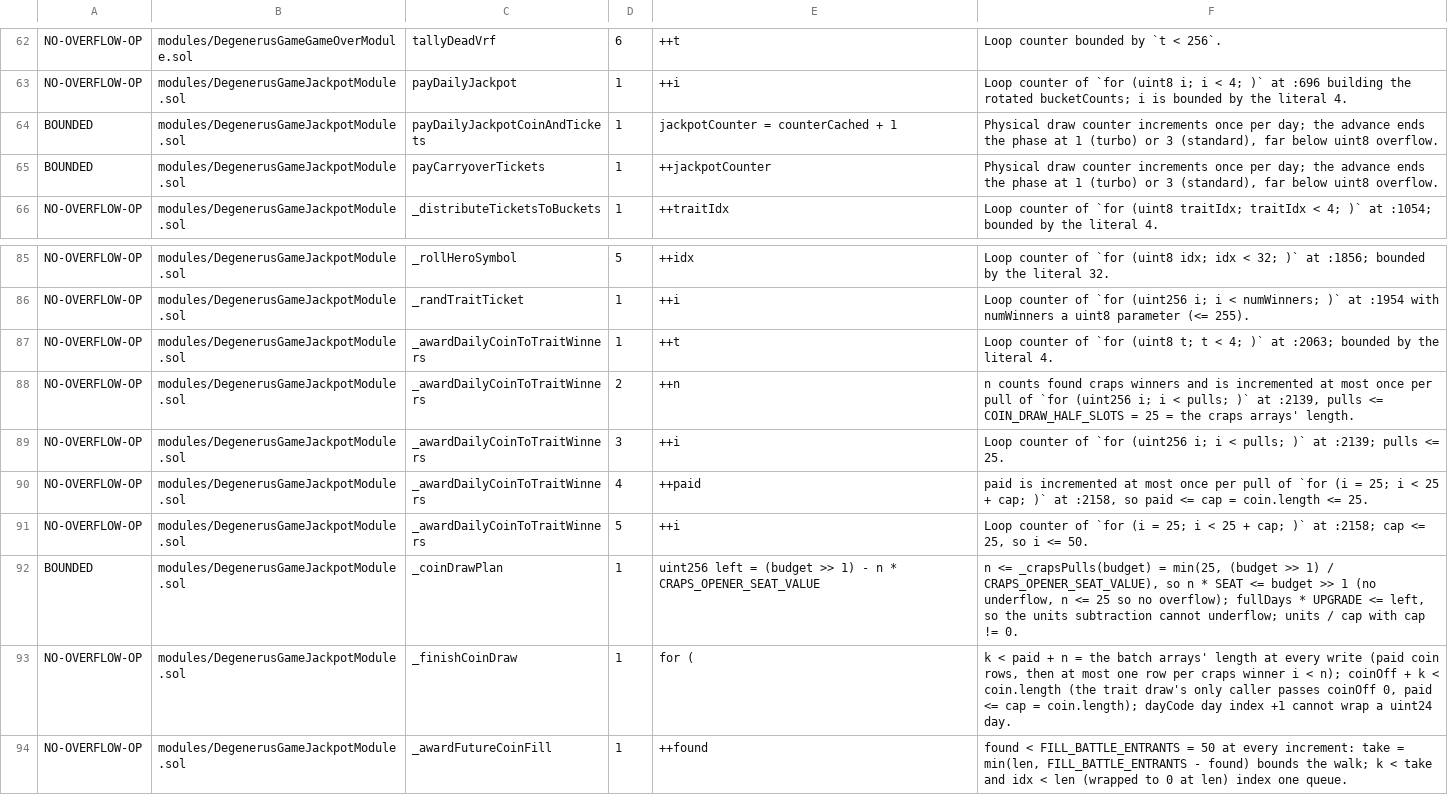
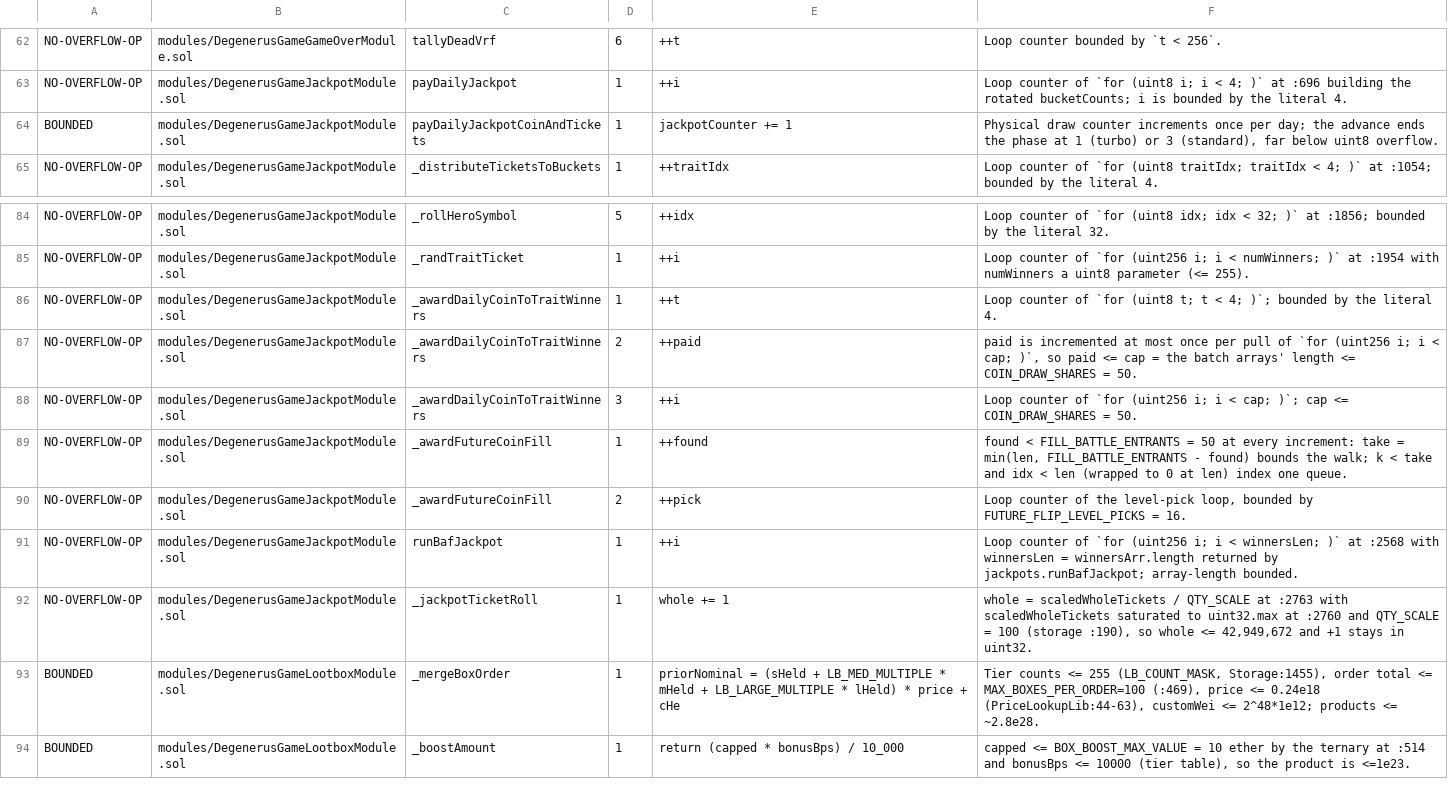
Before and after one commit to PurgeGame/degenerus-protocol, a TSV file: scripts/unchecked-manifest.tsv, drawn as a sheet; only a part is shown, gaps mark what is left out; the shorter side is filled out with more unchanged rows.

```diff
--- a/scripts/unchecked-manifest.tsv
+++ b/scripts/unchecked-manifest.tsv
@@ -63,4 +63,3 @@ NO-OVERFLOW-OP	modules/DegenerusGameGameOverModule.sol	tallyDeadVrf	6	++t	Loop c
 NO-OVERFLOW-OP	modules/DegenerusGameJackpotModule.sol	payDailyJackpot	1	++i	Loop counter of `for (uint8 i; i < 4; )` at :696 building the rotated bucketCounts; i is bounded by the literal 4.
-BOUNDED	modules/DegenerusGameJackpotModule.sol	payDailyJackpotCoinAndTickets	1	jackpotCounter = counterCached + 1	Physical draw counter increments once per day; the advance ends the phase at 1 (turbo) or 3 (standard), far below uint8 overflow.
-BOUNDED	modules/DegenerusGameJackpotModule.sol	payCarryoverTickets	1	++jackpotCounter	Physical draw counter increments once per day; the advance ends the phase at 1 (turbo) or 3 (standard), far below uint8 overflow.
+BOUNDED	modules/DegenerusGameJackpotModule.sol	payDailyJackpotCoinAndTickets	1	jackpotCounter += 1	Physical draw counter increments once per day; the advance ends the phase at 1 (turbo) or 3 (standard), far below uint8 overflow.
 NO-OVERFLOW-OP	modules/DegenerusGameJackpotModule.sol	_distributeTicketsToBuckets	1	++traitIdx	Loop counter of `for (uint8 traitIdx; traitIdx < 4; )` at :1054; bounded by the literal 4.
@@ -86,9 +85,5 @@ NO-OVERFLOW-OP	modules/DegenerusGameJackpotModule.sol	_rollHeroSymbol	5	++idx	Lo
 NO-OVERFLOW-OP	modules/DegenerusGameJackpotModule.sol	_randTraitTicket	1	++i	Loop counter of `for (uint256 i; i < numWinners; )` at :1954 with numWinners a uint8 parameter (<= 255).
-NO-OVERFLOW-OP	modules/DegenerusGameJackpotModule.sol	_awardDailyCoinToTraitWinners	1	++t	Loop counter of `for (uint8 t; t < 4; )` at :2063; bounded by the literal 4.
-NO-OVERFLOW-OP	modules/DegenerusGameJackpotModule.sol	_awardDailyCoinToTraitWinners	2	++n	n counts found craps winners and is incremented at most once per pull of `for (uint256 i; i < pulls; )` at :2139, pulls <= COIN_DRAW_HALF_SLOTS = 25 = the craps arrays' length.
-NO-OVERFLOW-OP	modules/DegenerusGameJackpotModule.sol	_awardDailyCoinToTraitWinners	3	++i	Loop counter of `for (uint256 i; i < pulls; )` at :2139; pulls <= 25.
-NO-OVERFLOW-OP	modules/DegenerusGameJackpotModule.sol	_awardDailyCoinToTraitWinners	4	++paid	paid is incremented at most once per pull of `for (i = 25; i < 25 + cap; )` at :2158, so paid <= cap = coin.length <= 25.
-NO-OVERFLOW-OP	modules/DegenerusGameJackpotModule.sol	_awardDailyCoinToTraitWinners	5	++i	Loop counter of `for (i = 25; i < 25 + cap; )` at :2158; cap <= 25, so i <= 50.
-BOUNDED	modules/DegenerusGameJackpotModule.sol	_coinDrawPlan	1	uint256 left = (budget >> 1) - n * CRAPS_OPENER_SEAT_VALUE	n <= _crapsPulls(budget) = min(25, (budget >> 1) / CRAPS_OPENER_SEAT_VALUE), so n * SEAT <= budget >> 1 (no underflow, n <= 25 so no overflow); fullDays * UPGRADE <= left, so the units subtraction cannot underflow; units / cap with cap != 0.
-NO-OVERFLOW-OP	modules/DegenerusGameJackpotModule.sol	_finishCoinDraw	1	for (	k < paid + n = the batch arrays' length at every write (paid coin rows, then at most one row per craps winner i < n); coinOff + k < coin.length (the trait draw's only caller passes coinOff 0, paid <= cap = coin.length); dayCode day index +1 cannot wrap a uint24 day.
+NO-OVERFLOW-OP	modules/DegenerusGameJackpotModule.sol	_awardDailyCoinToTraitWinners	1	++t	Loop counter of `for (uint8 t; t < 4; )`; bounded by the literal 4.
+NO-OVERFLOW-OP	modules/DegenerusGameJackpotModule.sol	_awardDailyCoinToTraitWinners	2	++paid	paid is incremented at most once per pull of `for (uint256 i; i < cap; )`, so paid <= cap = the batch arrays' length <= COIN_DRAW_SHARES = 50.
+NO-OVERFLOW-OP	modules/DegenerusGameJackpotModule.sol	_awardDailyCoinToTraitWinners	3	++i	Loop counter of `for (uint256 i; i < cap; )`; cap <= COIN_DRAW_SHARES = 50.
 NO-OVERFLOW-OP	modules/DegenerusGameJackpotModule.sol	_awardFutureCoinFill	1	++found	found < FILL_BATTLE_ENTRANTS = 50 at every increment: take = min(len, FILL_BATTLE_ENTRANTS - found) bounds the walk; k < take and idx < len (wrapped to 0 at len) index one queue.
```
Also changed, not shown: scripts/advance-call-manifest.tsv, scripts/pool-write-manifest.tsv, 50 other files.
